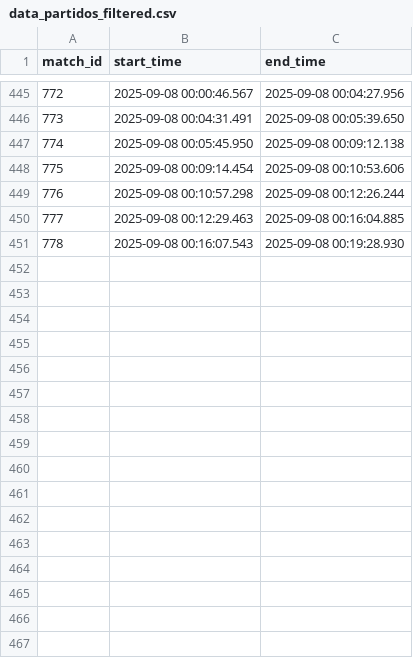
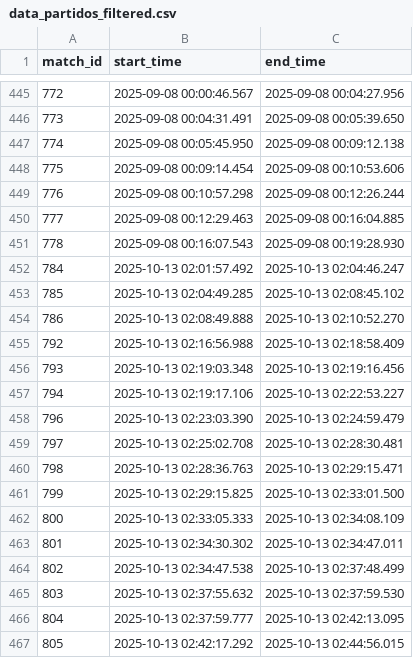
Before and after one commit to manoloBengo/haxball-ai, a CSV file: modelado/filtered_data/data_partidos_filtered.csv, drawn as a sheet; only a part is shown, gaps mark what is left out; the diff names each change by its address in the sheet, - before the commit and + after, or states it on an @@ line.

```diff
--- a/modelado/filtered_data/data_partidos_filtered.csv
+++ b/modelado/filtered_data/data_partidos_filtered.csv
+row 452: 784 | 2025-10-13 02:01:57.492 | 2025-10-13 02:04:46.247
+row 453: 785 | 2025-10-13 02:04:49.285 | 2025-10-13 02:08:45.102
+row 454: 786 | 2025-10-13 02:08:49.888 | 2025-10-13 02:10:52.270
+row 455: 792 | 2025-10-13 02:16:56.988 | 2025-10-13 02:18:58.409
+row 456: 793 | 2025-10-13 02:19:03.348 | 2025-10-13 02:19:16.456
+row 457: 794 | 2025-10-13 02:19:17.106 | 2025-10-13 02:22:53.227
+row 458: 796 | 2025-10-13 02:23:03.390 | 2025-10-13 02:24:59.479
+row 459: 797 | 2025-10-13 02:25:02.708 | 2025-10-13 02:28:30.481
+row 460: 798 | 2025-10-13 02:28:36.763 | 2025-10-13 02:29:15.471
+row 461: 799 | 2025-10-13 02:29:15.825 | 2025-10-13 02:33:01.500
+row 462: 800 | 2025-10-13 02:33:05.333 | 2025-10-13 02:34:08.109
+row 463: 801 | 2025-10-13 02:34:30.302 | 2025-10-13 02:34:47.011
+row 464: 802 | 2025-10-13 02:34:47.538 | 2025-10-13 02:37:48.499
+row 465: 803 | 2025-10-13 02:37:55.632 | 2025-10-13 02:37:59.530
+row 466: 804 | 2025-10-13 02:37:59.777 | 2025-10-13 02:42:13.095
+row 467: 805 | 2025-10-13 02:42:17.292 | 2025-10-13 02:44:56.015
```
Also changed, not shown: modelado/filtered_data/data_goles_filtered.csv, modelado/filtered_data/data_goles_filtered_ticksRounded.csv, 2 other files.
